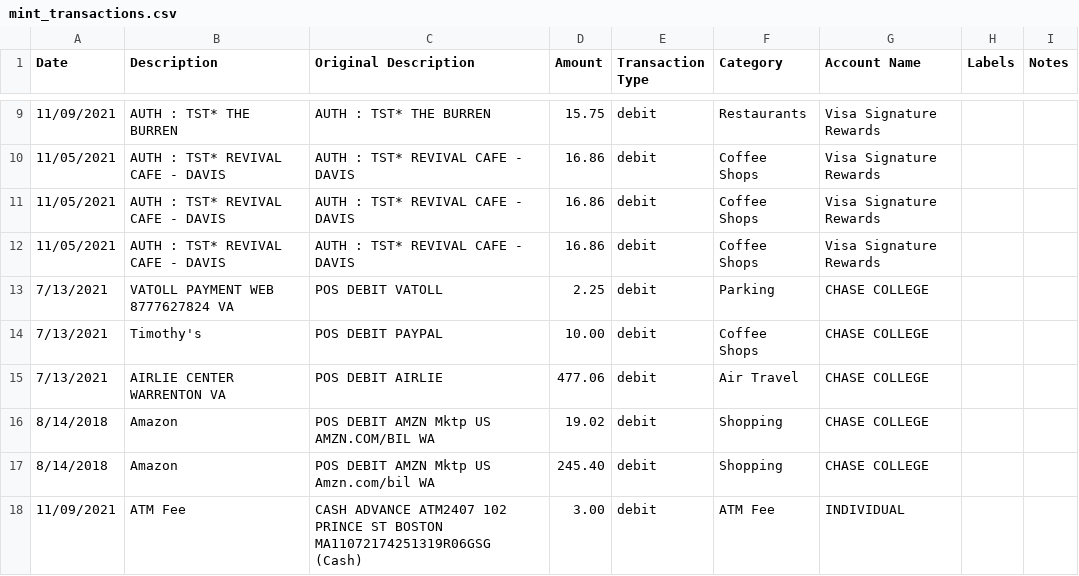
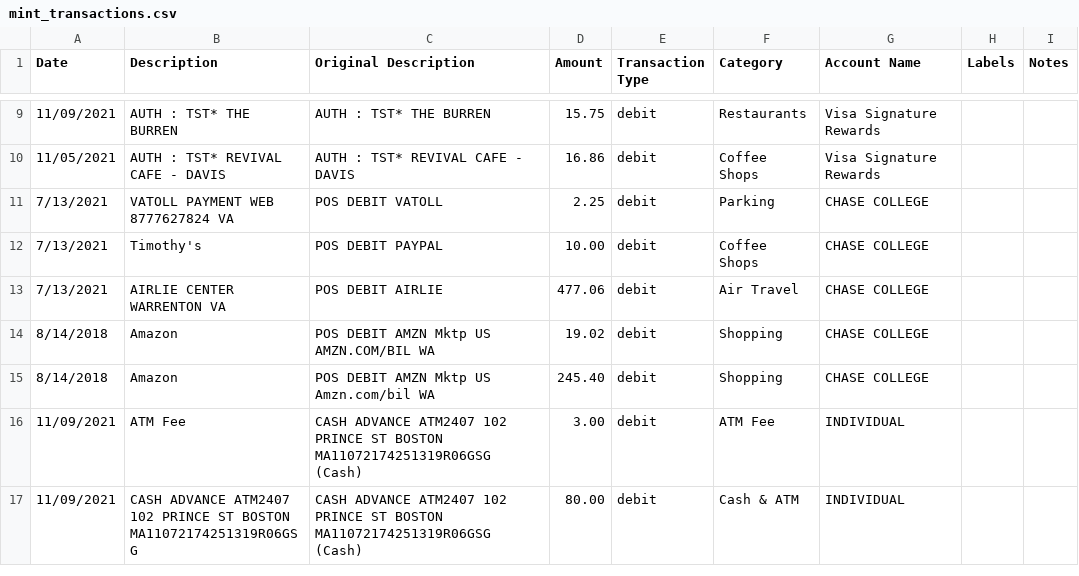
Before and after one commit to calebcrouse3/ledgered, a CSV file: ledgered/ledgered_app/test_resources/mint_transactions.csv, drawn as a sheet; only a part is shown, gaps mark what is left out; the shorter side is filled out with more unchanged rows; the diff names each change by its address in the sheet, - before the commit and + after, or states it on an @@ line.

```diff
--- a/ledgered/ledgered_app/test_resources/mint_transactions.csv
+++ b/ledgered/ledgered_app/test_resources/mint_transactions.csv
-row 11: 11/05/2021 | AUTH : TST* REVIVAL CAFE - DAVIS | AUTH : TST* REVIVAL CAFE - DAVIS | 16.86 | debit | Coffee Shops | Visa Signature Rewards
-row 12: 11/05/2021 | AUTH : TST* REVIVAL CAFE - DAVIS | AUTH : TST* REVIVAL CAFE - DAVIS | 16.86 | debit | Coffee Shops | Visa Signature Rewards
```
Also changed, not shown: 22 other files.
